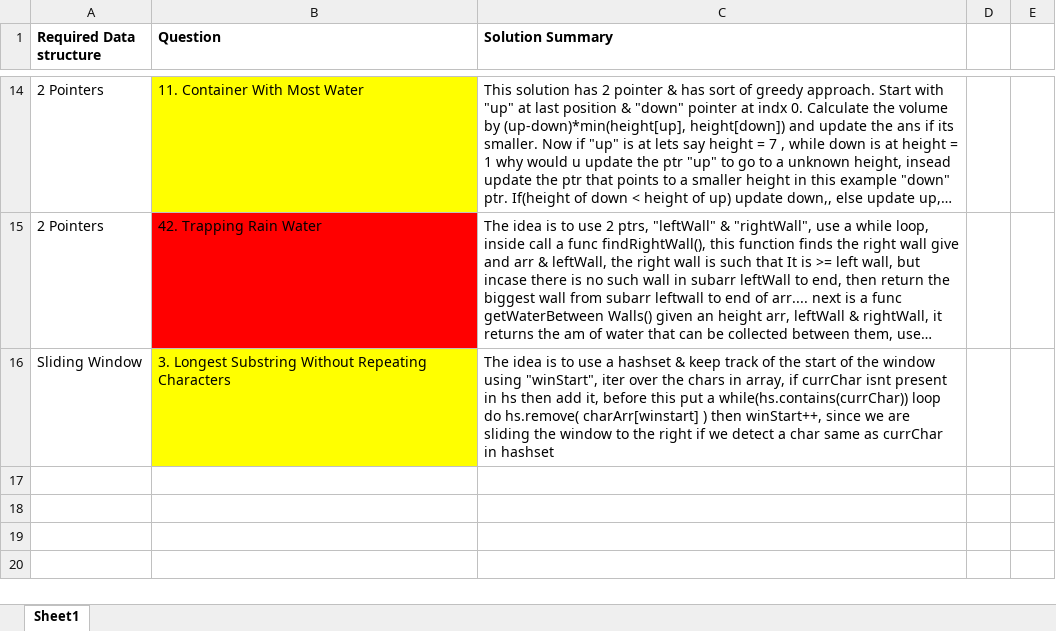
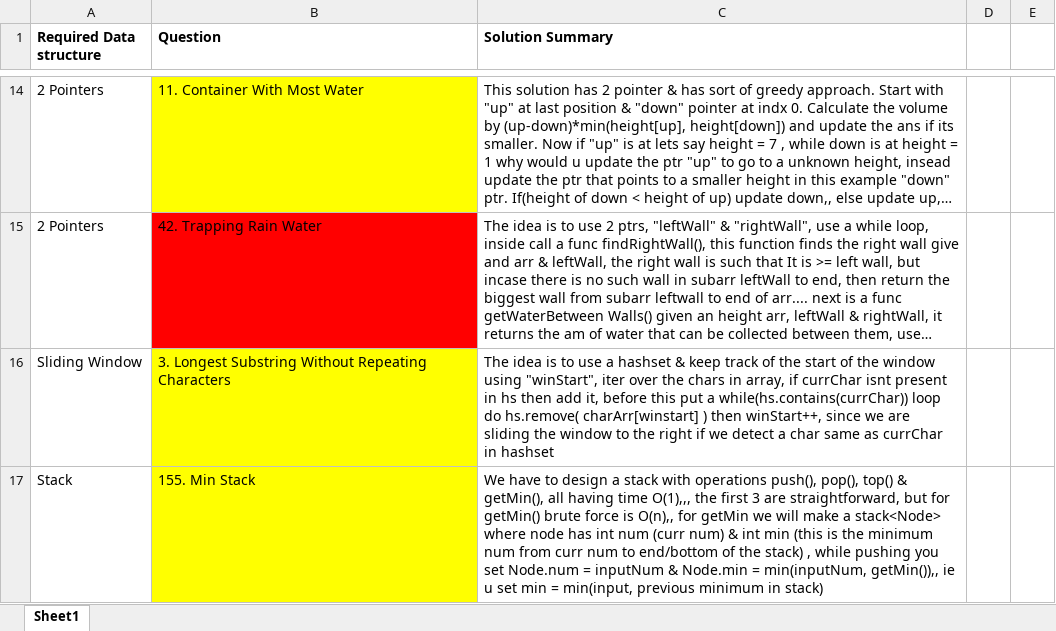
Before and after one commit to OP-75/Leetcode, an Excel workbook: Summary.xlsx, sheet Sheet1, drawn as a sheet; only a part is shown, gaps mark what is left out; long unchanged cells end in …; values as stored, in another font and other column widths than the file's, no borders; the diff names each change by its address in the sheet, - before the commit and + after, or states it on an @@ line.

Commit message:
did the Min stack

```diff
--- a/Summary.xlsx (sheet Sheet1)
+++ b/Summary.xlsx (sheet Sheet1)
+row 17: Stack | 155. Min Stack | We have to design a stack with operations push(), pop(), top() & getMin(), all having time O(1),,, the first 3 are straightforward, but for getMin() brute force is O(n),, for getMin we will make a stack<Node> where node has int num (curr num) & int min (this is the minimum num from curr num to end/bottom of the stack) , while pushing you set Node.num = inputNum & Node.min = min(inputNum, getMin()),, ie u set min = min(input, previous minimum in stack)
```
Also changed, not shown: 4 other files.
